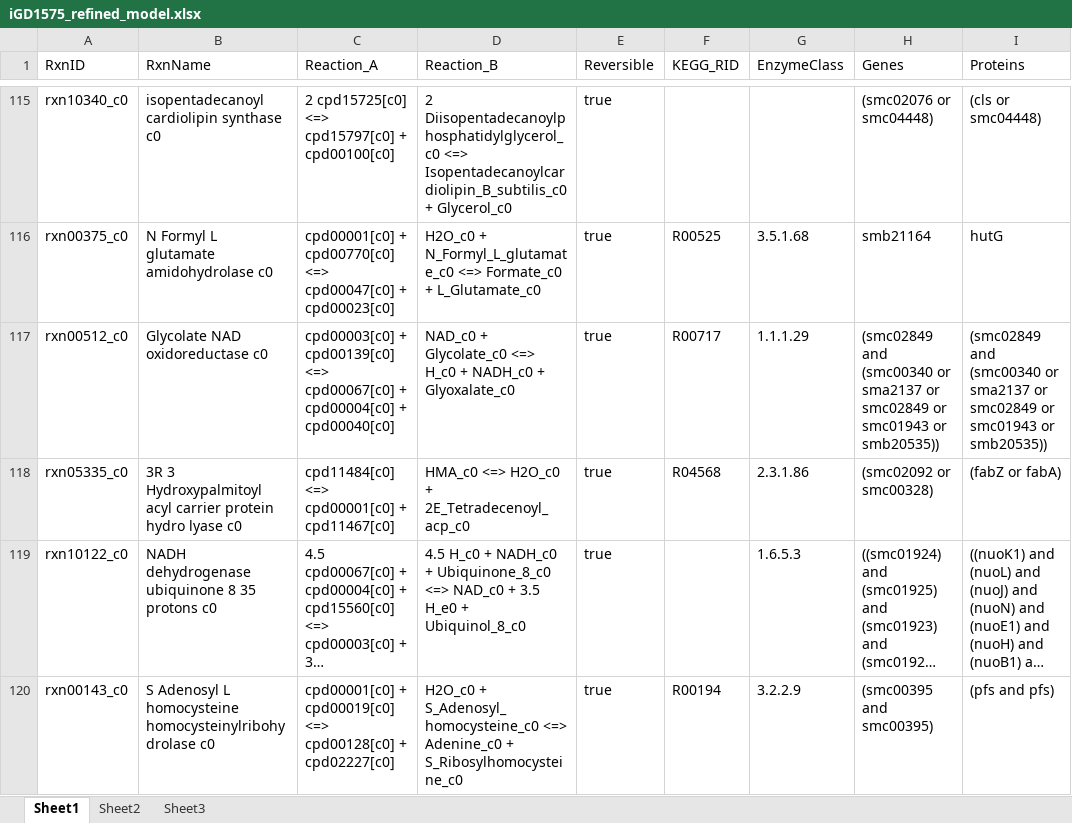
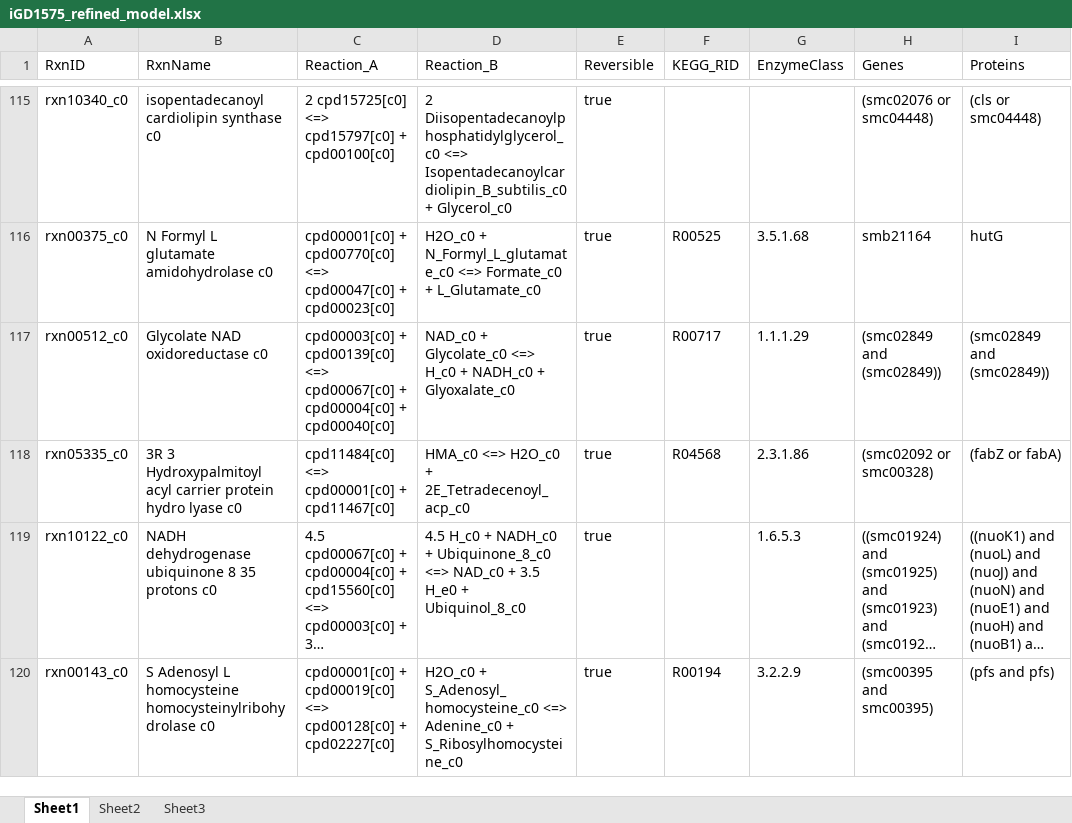
Before and after one commit to diCenzo-GC/Tn-Core, an Excel workbook: Sample-Output-Data/Core-and-refined-models/Excel-models/iGD1575_refined_model.xlsx, sheet Sheet1, drawn as a sheet; only a part is shown, gaps mark what is left out; long unchanged cells end in …; values as stored, in another font and other column widths than the file's, no borders; the diff covers the shown part only; the diff names each change by its address in the sheet, - before the commit and + after, or states it on an @@ line.

```diff
--- a/Sample-Output-Data/Core-and-refined-models/Excel-models/iGD1575_refined_model.xlsx (sheet Sheet1)
+++ b/Sample-Output-Data/Core-and-refined-models/Excel-models/iGD1575_refined_model.xlsx (sheet Sheet1)
-H117 (Genes): (smc02849 and (smc00340 or sma2137 or smc02849 or smc01943 or smb20535))
+H117 (Genes): (smc02849 and (smc02849))
-I117 (Proteins): (smc02849 and (smc00340 or sma2137 or smc02849 or smc01943 or smb20535))
+I117 (Proteins): (smc02849 and (smc02849))
```
Also changed, not shown: 43 edited cells elsewhere in this sheet, sheet Sheet2, Sample-Output-Data/Core-and-refined-models/Excel-models/Draft_meliloti_refined_model.xlsx, Sample-Output-Data/Core-and-refined-models/Excel-models/TnCore_model_1.xlsx, 9 other files.
